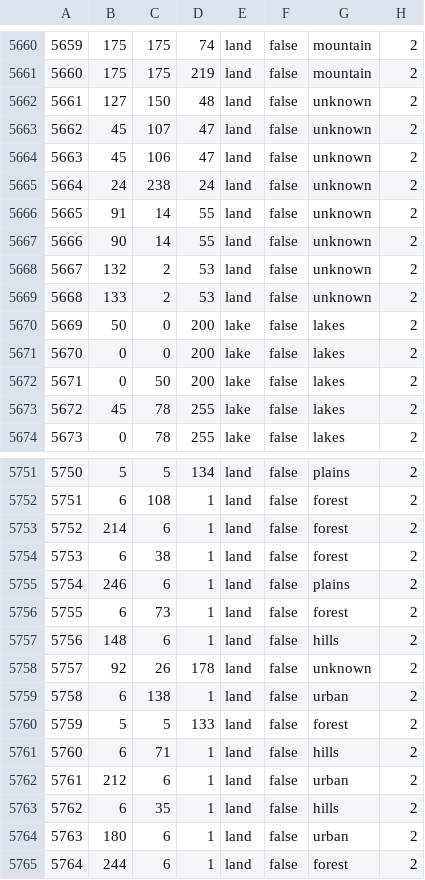
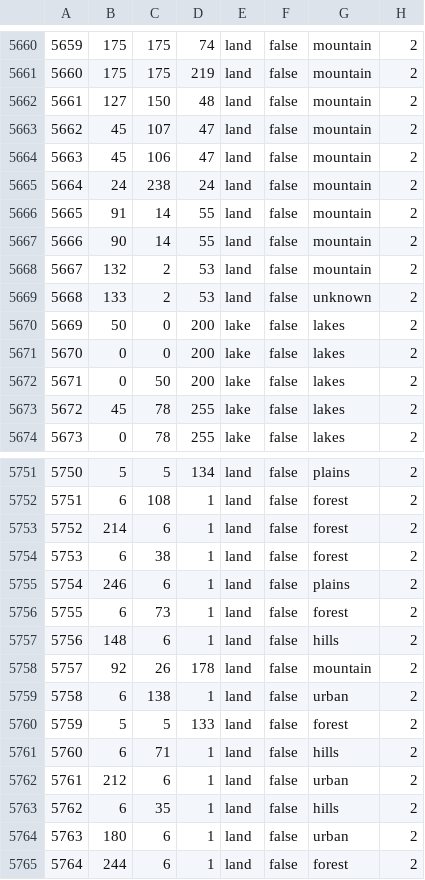
Before and after one commit to battleskorpion/nadivided-dev, a CSV file: map/definition.csv, drawn as a sheet; only a part is shown, gaps mark what is left out.

```diff
--- a/map/definition.csv
+++ b/map/definition.csv
@@ -5661,9 +5661,9 @@
 5660;175;175;219;land;false;mountain;2
-5661;127;150;48;land;false;unknown;2
-5662;45;107;47;land;false;unknown;2
-5663;45;106;47;land;false;unknown;2
-5664;24;238;24;land;false;unknown;2
-5665;91;14;55;land;false;unknown;2
-5666;90;14;55;land;false;unknown;2
-5667;132;2;53;land;false;unknown;2
+5661;127;150;48;land;false;mountain;2
+5662;45;107;47;land;false;mountain;2
+5663;45;106;47;land;false;mountain;2
+5664;24;238;24;land;false;mountain;2
+5665;91;14;55;land;false;mountain;2
+5666;90;14;55;land;false;mountain;2
+5667;132;2;53;land;false;mountain;2
 5668;133;2;53;land;false;unknown;2
@@ -5757,3 +5757,3 @@
 5756;148;6;1;land;false;hills;2
-5757;92;26;178;land;false;unknown;2
+5757;92;26;178;land;false;mountain;2
 5758;6;138;1;land;false;urban;2
```
Also changed, not shown: 2 other files.
